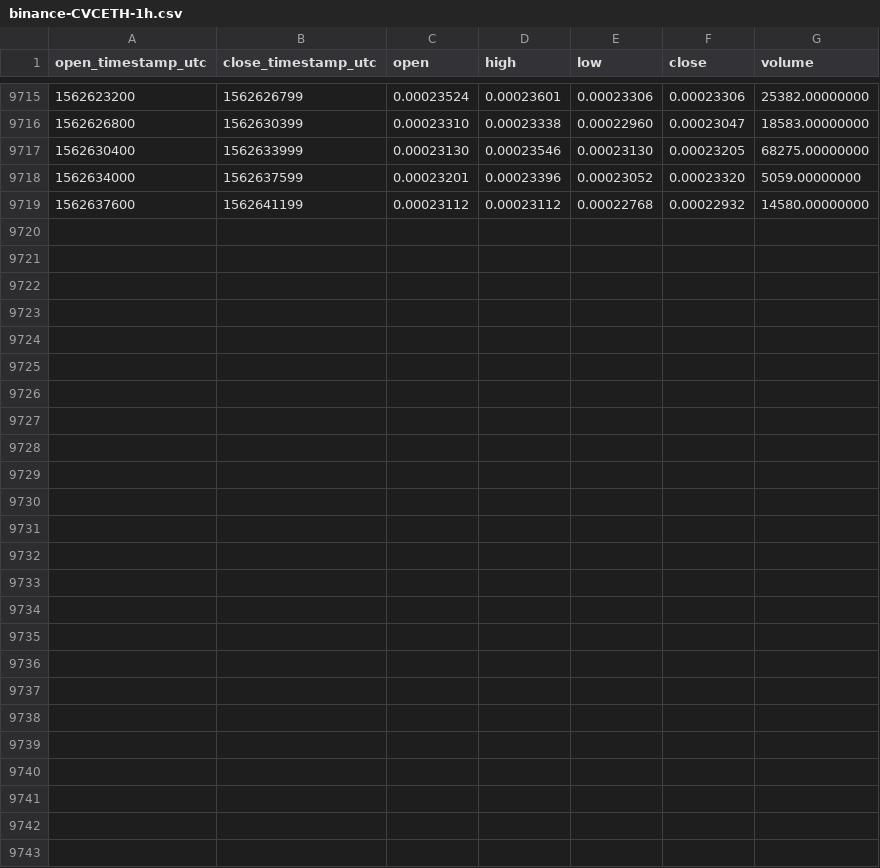
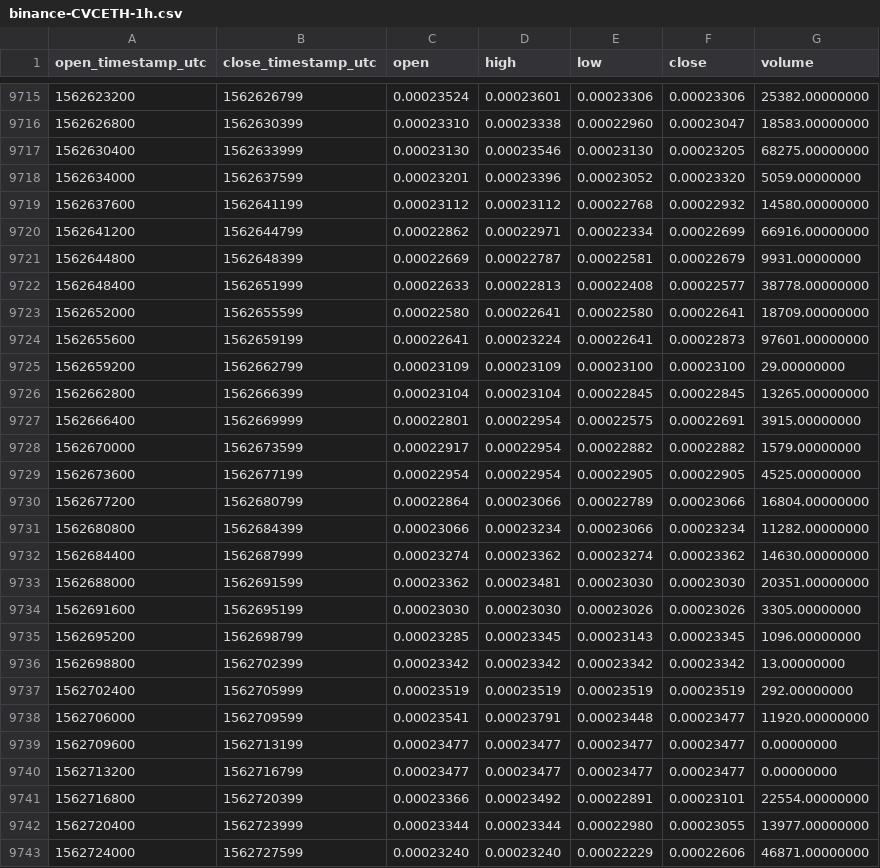
Before and after one commit to cryptobigbro/binance-CVCETH, a CSV file: binance-CVCETH-1h.csv, drawn as a sheet; only a part is shown, gaps mark what is left out.

Commit message:
Update OHLCV data.

```diff
--- a/binance-CVCETH-1h.csv
+++ b/binance-CVCETH-1h.csv
@@ -9719 +9719,25 @@ open_timestamp_utc,close_timestamp_utc,open,high,low,close,volume
 1562637600,1562641199,0.00023112,0.00023112,0.00022768,0.00022932,14580.00000000
+1562641200,1562644799,0.00022862,0.00022971,0.00022334,0.00022699,66916.00000000
+1562644800,1562648399,0.00022669,0.00022787,0.00022581,0.00022679,9931.00000000
+1562648400,1562651999,0.00022633,0.00022813,0.00022408,0.00022577,38778.00000000
+1562652000,1562655599,0.00022580,0.00022641,0.00022580,0.00022641,18709.00000000
+1562655600,1562659199,0.00022641,0.00023224,0.00022641,0.00022873,97601.00000000
+1562659200,1562662799,0.00023109,0.00023109,0.00023100,0.00023100,29.00000000
+1562662800,1562666399,0.00023104,0.00023104,0.00022845,0.00022845,13265.00000000
+1562666400,1562669999,0.00022801,0.00022954,0.00022575,0.00022691,3915.00000000
+1562670000,1562673599,0.00022917,0.00022954,0.00022882,0.00022882,1579.00000000
+1562673600,1562677199,0.00022954,0.00022954,0.00022905,0.00022905,4525.00000000
+1562677200,1562680799,0.00022864,0.00023066,0.00022789,0.00023066,16804.00000000
+1562680800,1562684399,0.00023066,0.00023234,0.00023066,0.00023234,11282.00000000
+1562684400,1562687999,0.00023274,0.00023362,0.00023274,0.00023362,14630.00000000
+1562688000,1562691599,0.00023362,0.00023481,0.00023030,0.00023030,20351.00000000
+1562691600,1562695199,0.00023030,0.00023030,0.00023026,0.00023026,3305.00000000
+1562695200,1562698799,0.00023285,0.00023345,0.00023143,0.00023345,1096.00000000
+1562698800,1562702399,0.00023342,0.00023342,0.00023342,0.00023342,13.00000000
+1562702400,1562705999,0.00023519,0.00023519,0.00023519,0.00023519,292.00000000
+1562706000,1562709599,0.00023541,0.00023791,0.00023448,0.00023477,11920.00000000
+1562709600,1562713199,0.00023477,0.00023477,0.00023477,0.00023477,0.00000000
+1562713200,1562716799,0.00023477,0.00023477,0.00023477,0.00023477,0.00000000
+1562716800,1562720399,0.00023366,0.00023492,0.00022891,0.00023101,22554.00000000
+1562720400,1562723999,0.00023344,0.00023344,0.00022980,0.00023055,13977.00000000
+1562724000,1562727599,0.00023240,0.00023240,0.00022229,0.00022606,46871.00000000
```
Also changed, not shown: binance-CVCETH-1d.csv.
